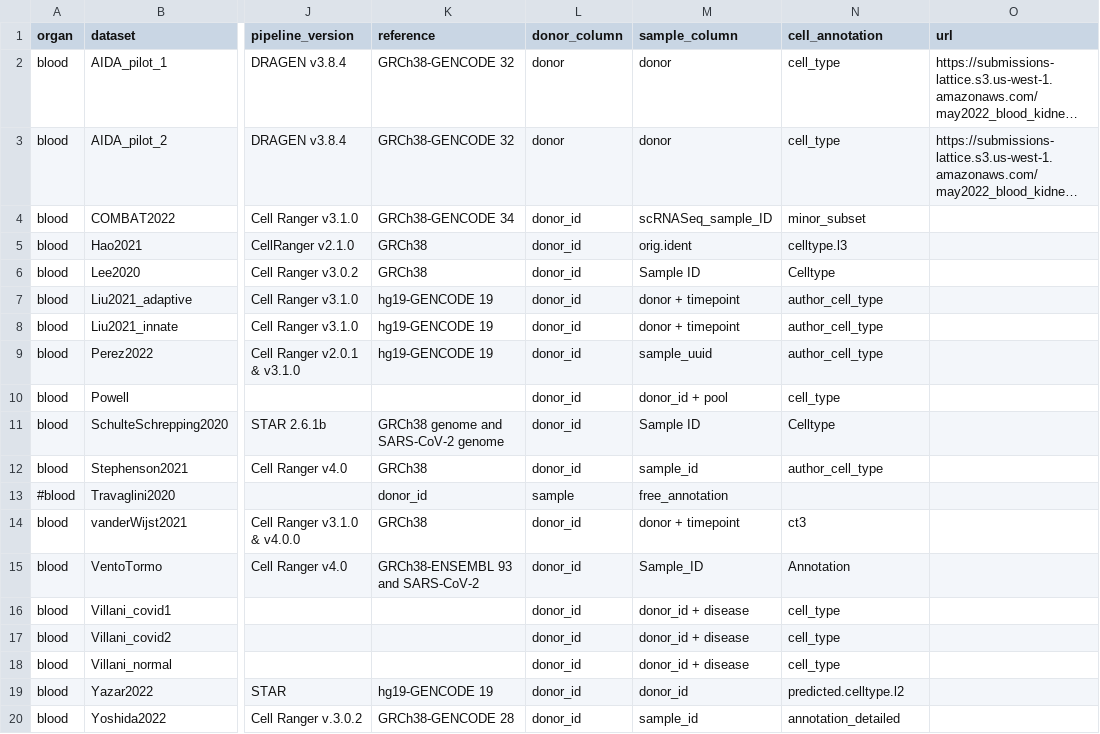
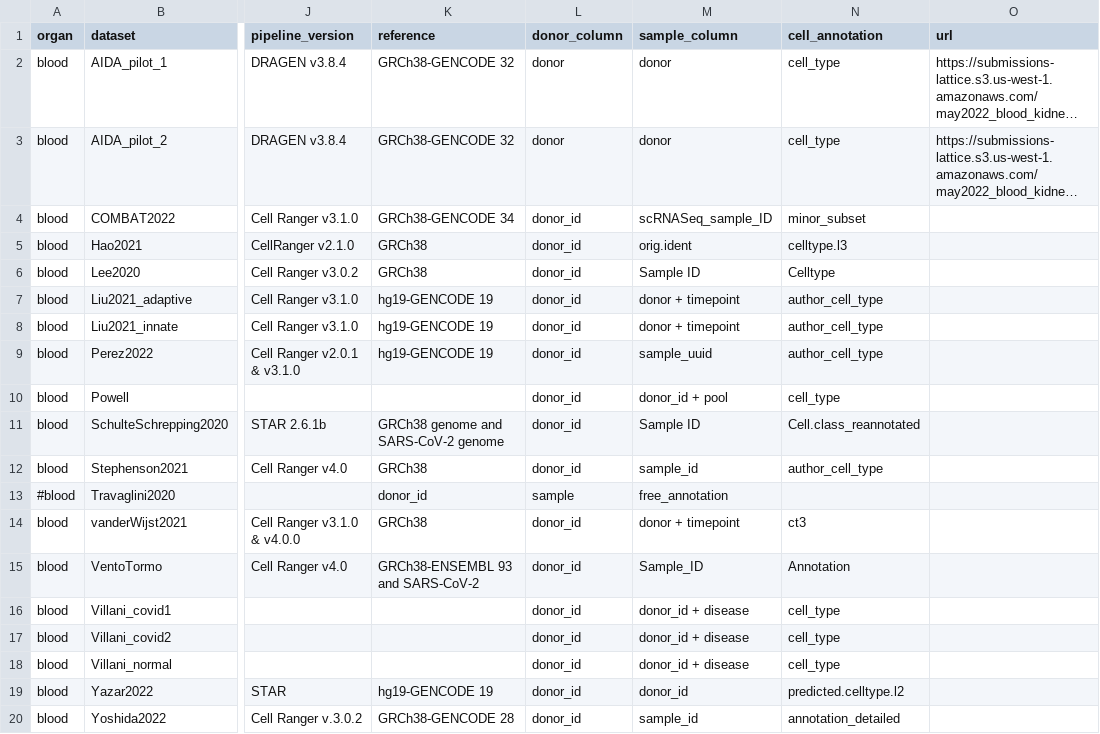
Before and after one commit to HCA-integration/sc-atlasing-toolbox, a TSV file: configs/datasets.tsv, drawn as a sheet; only a part is shown, gaps mark what is left out; long unchanged cells end in …; the diff names each change by its address in the sheet, - before the commit and + after, or states it on an @@ line.

Commit message:
update Schulte-Schrepping cell label

```diff
--- a/configs/datasets.tsv
+++ b/configs/datasets.tsv
-N11 (cell_annotation): Celltype
+N11 (cell_annotation): Cell.class_reannotated
```
